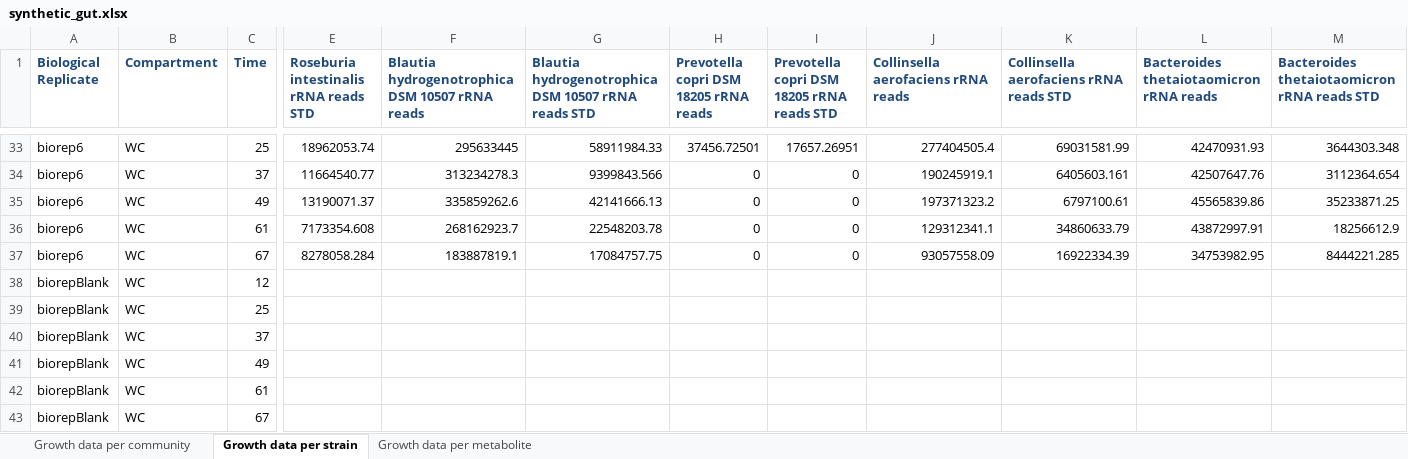
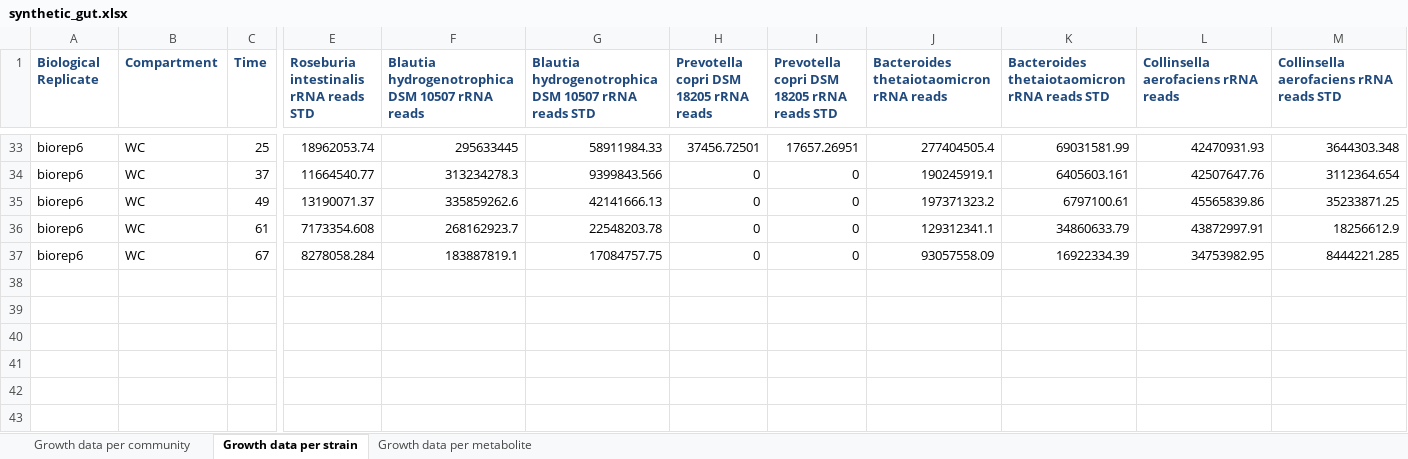
Before and after one commit to msysbio/bacterial_growth, an Excel workbook: scripts/bootstrap/measurement_data/synthetic_gut.xlsx, sheet Growth data per strain, drawn as a sheet; only a part is shown, gaps mark what is left out; values as stored, in another font and other column widths than the file's, no borders; rows hold the shown columns only; the diff names each change by its address in the sheet, - before the commit and + after, or states it on an @@ line.

```diff
--- a/scripts/bootstrap/measurement_data/synthetic_gut.xlsx (sheet Growth data per strain)
+++ b/scripts/bootstrap/measurement_data/synthetic_gut.xlsx (sheet Growth data per strain)
-J1: Collinsella aerofaciens rRNA reads
+J1: Bacteroides thetaiotaomicron rRNA reads
-K1: Collinsella aerofaciens rRNA reads STD
+K1: Bacteroides thetaiotaomicron rRNA reads STD
-L1: Bacteroides thetaiotaomicron rRNA reads
+L1: Collinsella aerofaciens rRNA reads
-M1: Bacteroides thetaiotaomicron rRNA reads STD
+M1: Collinsella aerofaciens rRNA reads STD
-row 38: biorepBlank | WC | 12
-row 39: biorepBlank | WC | 25
-row 40: biorepBlank | WC | 37
-row 41: biorepBlank | WC | 49
-row 42: biorepBlank | WC | 61
-row 43: biorepBlank | WC | 67
```
Also changed, not shown: sheet Growth data per community, sheet Growth data per metabolite, scripts/bootstrap/measurement_data/starvation_responses.xlsx, 6 other files.
